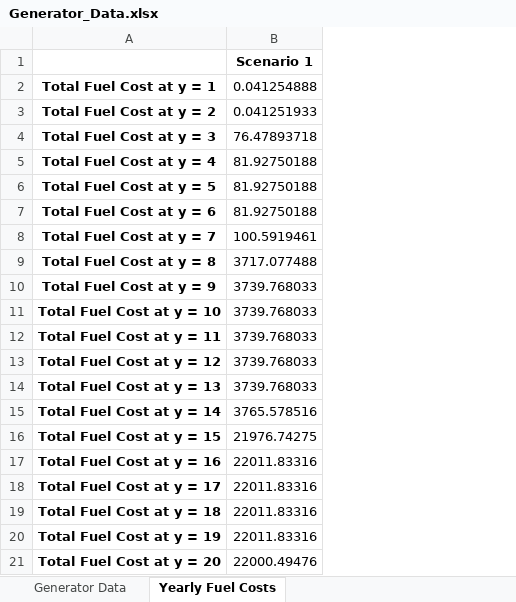
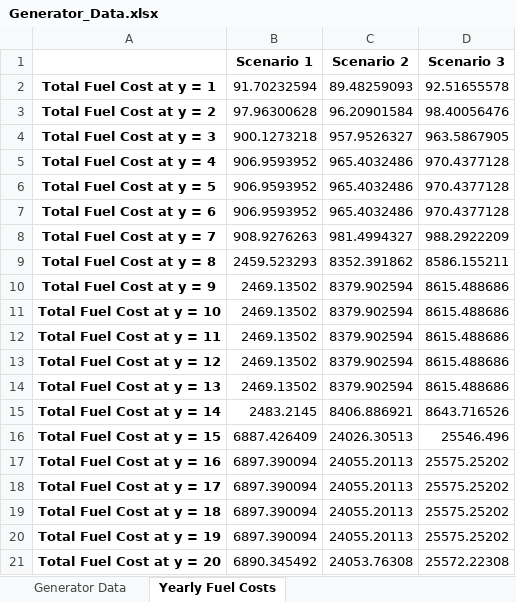
Before and after one commit to PietroAndreoni/MicroGridsPy-Teaching, an Excel workbook: MicroGrids/Results/Generator_Data.xlsx, sheet Yearly Fuel Costs, drawn as a sheet; values as stored, in another font and other column widths than the file's, no borders; removed rows and columns are numbered as before the commit, all else as after; the diff names each change by its address in the sheet, - before the commit and + after, or states it on an @@ line.

```diff
--- a/MicroGrids/Results/Generator_Data.xlsx (sheet Yearly Fuel Costs)
+++ b/MicroGrids/Results/Generator_Data.xlsx (sheet Yearly Fuel Costs)
-column B (Scenario 1), rows 2-21: 0.041254888 | 0.041251933 | 76.47893718 | 81.92750188 | 81.92750188 | 81.92750188 | 100.5919461 | 3717.077488 | 3739.768033 | 3739.768033 | 3739.768033 | 3739.768033 | 3739.768033 | 3765.578516 | 21976.74275 | 22011.83316 | 22011.83316 | 22011.83316 | 22011.83316 | 22000.49476
+column B (Scenario 1), rows 2-21: 91.70232594 | 97.96300628 | 900.1273218 | 906.9593952 | 906.9593952 | 906.9593952 | 908.9276263 | 2459.523293 | 2469.13502 | 2469.13502 | 2469.13502 | 2469.13502 | 2469.13502 | 2483.2145 | 6887.426409 | 6897.390094 | 6897.390094 | 6897.390094 | 6897.390094 | 6890.345492
+column C (Scenario 2), rows 2-21: 89.48259093 | 96.20901584 | 957.9526327 | 965.4032486 | 965.4032486 | 965.4032486 | 981.4994327 | 8352.391862 | 8379.902594 | 8379.902594 | 8379.902594 | 8379.902594 | 8379.902594 | 8406.886921 | 24026.30513 | 24055.20113 | 24055.20113 | 24055.20113 | 24055.20113 | 24053.76308
+column D (Scenario 3), rows 2-21: 92.51655578 | 98.40056476 | 963.5867905 | 970.4377128 | 970.4377128 | 970.4377128 | 988.2922209 | 8586.155211 | 8615.488686 | 8615.488686 | 8615.488686 | 8615.488686 | 8615.488686 | 8643.716526 | 25546.496 | 25575.25202 | 25575.25202 | 25575.25202 | 25575.25202 | 25572.22308
```
Also changed, not shown: sheet Generator Data, MicroGrids/Results/Battery_Data.xlsx, MicroGrids/Results/Renewable_Sources_Data.xlsx, 8 other files.
